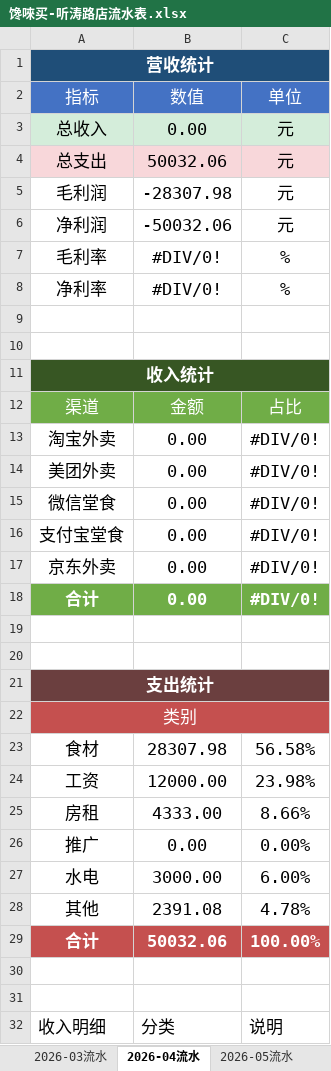
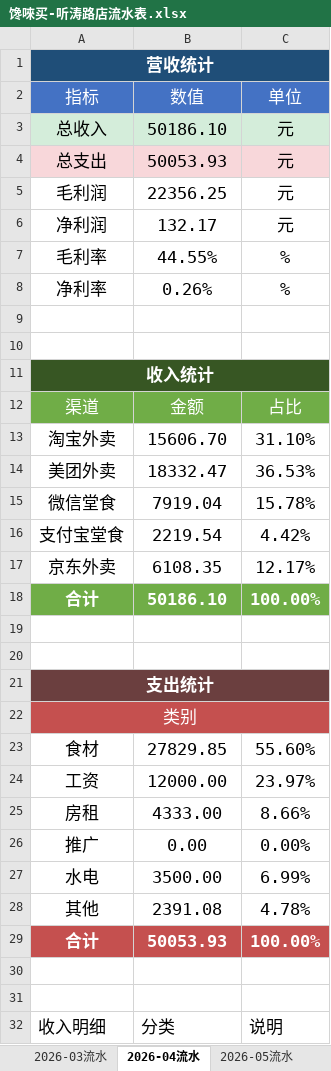
Before and after one commit to OldChicken/ChanWeiMai, an Excel workbook: 财务与流水/馋唻买-听涛路店流水表.xlsx, sheet 2026-04流水, drawn as a sheet; only a part is shown; values as stored, in another font and other column widths than the file's, no borders; table styles not drawn; the diff covers the shown part only; the diff names each change by its address in the sheet, - before the commit and + after, or states it on an @@ line.

Commit message:
fix：更新

```diff
--- a/财务与流水/馋唻买-听涛路店流水表.xlsx (sheet 2026-04流水)
+++ b/财务与流水/馋唻买-听涛路店流水表.xlsx (sheet 2026-04流水)
-B3: 0.00
+B3: 50186.10
-B4: 50032.06
+B4: 50053.93
-B5: -28307.98
+B5: 22356.25
-B6: -50032.06
+B6: 132.17
-B7: #DIV/0!
+B7: 44.55%
-B8: #DIV/0!
+B8: 0.26%
-B13: 0.00
+B13: 15606.70
-C13: #DIV/0!
+C13: 31.10%
-B14: 0.00
+B14: 18332.47
-C14: #DIV/0!
+C14: 36.53%
-B15: 0.00
+B15: 7919.04
-C15: #DIV/0!
+C15: 15.78%
-B16: 0.00
+B16: 2219.54
-C16: #DIV/0!
+C16: 4.42%
-B17: 0.00
+B17: 6108.35
-C17: #DIV/0!
+C17: 12.17%
-B18: 0.00
+B18: 50186.10
-C18: #DIV/0!
+C18: 100.00%
-B23: 28307.98
+B23: 27829.85
-C23: 56.58%
+C23: 55.60%
-C24: 23.98%
+C24: 23.97%
-B27: 3000.00
+B27: 3500.00
-C27: 6.00%
+C27: 6.99%
-B29: 50032.06
+B29: 50053.93
```
Also changed, not shown: 7 added rows and 7 removed rows elsewhere in this sheet, sheet 2026-05流水, hidden cells.
